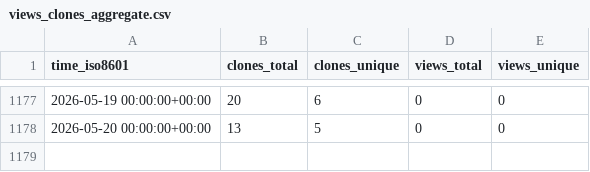
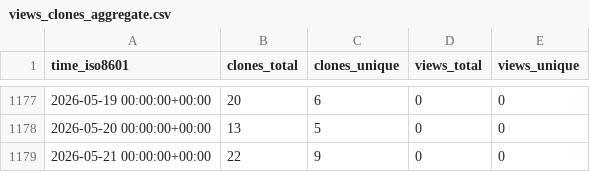
Before and after one commit to sarkar-s/CoRe, a CSV file: sarkar-s/CoRe/ghrs-data/views_clones_aggregate.csv, drawn as a sheet; only a part is shown, gaps mark what is left out.

```diff
--- a/sarkar-s/CoRe/ghrs-data/views_clones_aggregate.csv
+++ b/sarkar-s/CoRe/ghrs-data/views_clones_aggregate.csv
@@ -1178 +1178,2 @@ time_iso8601,clones_total,clones_unique,views_total,views_unique
 2026-05-20 00:00:00+00:00,13,5,0,0
+2026-05-21 00:00:00+00:00,22,9,0,0
```
Also changed, not shown: 1 other file.
